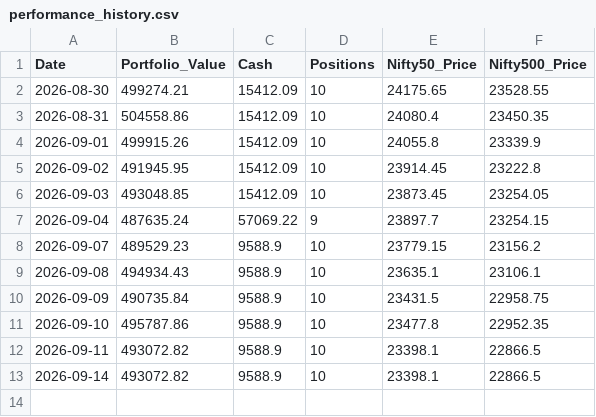
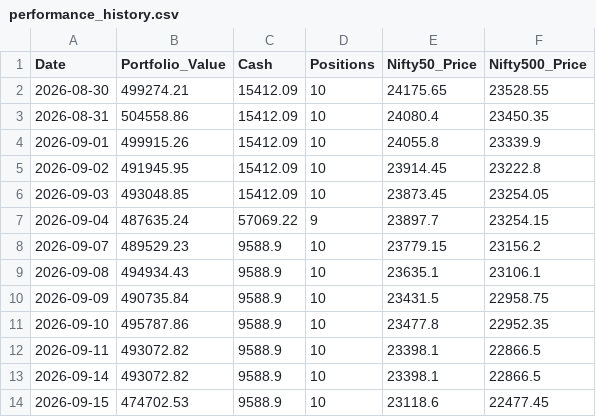
Before and after one commit to shirapthinj/quant_momentum_52w, a CSV file: performance_history.csv, drawn as a sheet; the diff names each change by its address in the sheet, - before the commit and + after, or states it on an @@ line.

```diff
--- a/performance_history.csv
+++ b/performance_history.csv
+row 14: 2026-09-15 | 474702.53 | 9588.9 | 10 | 23118.6 | 22477.45
```
